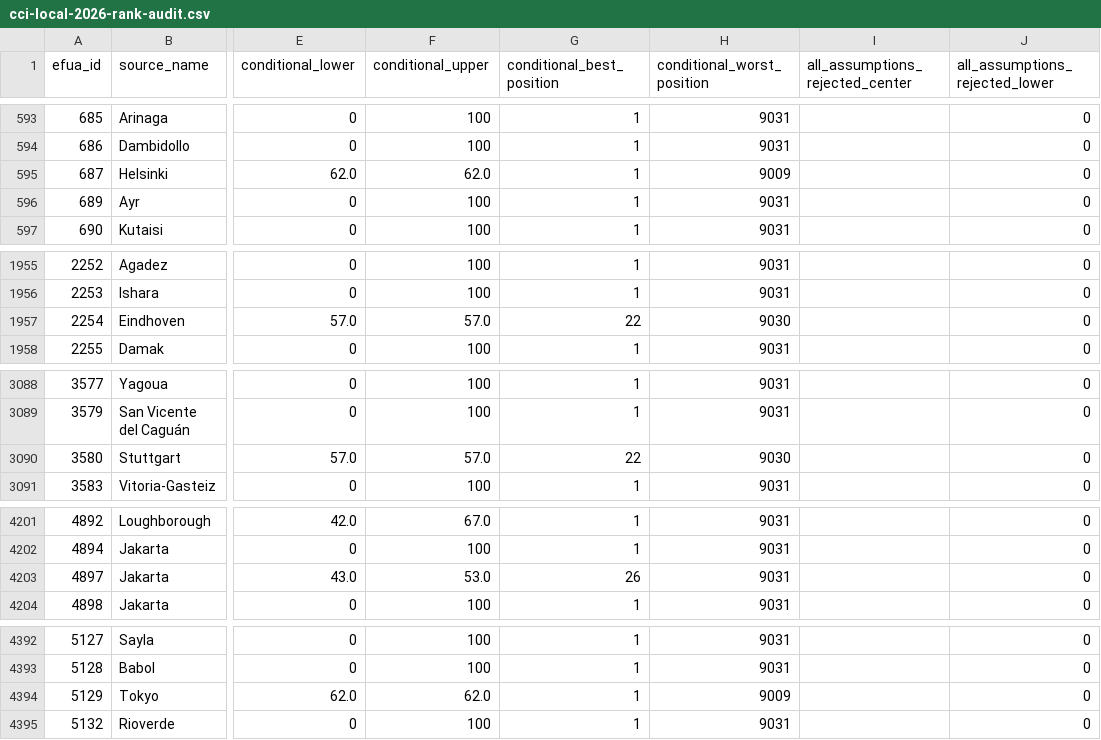
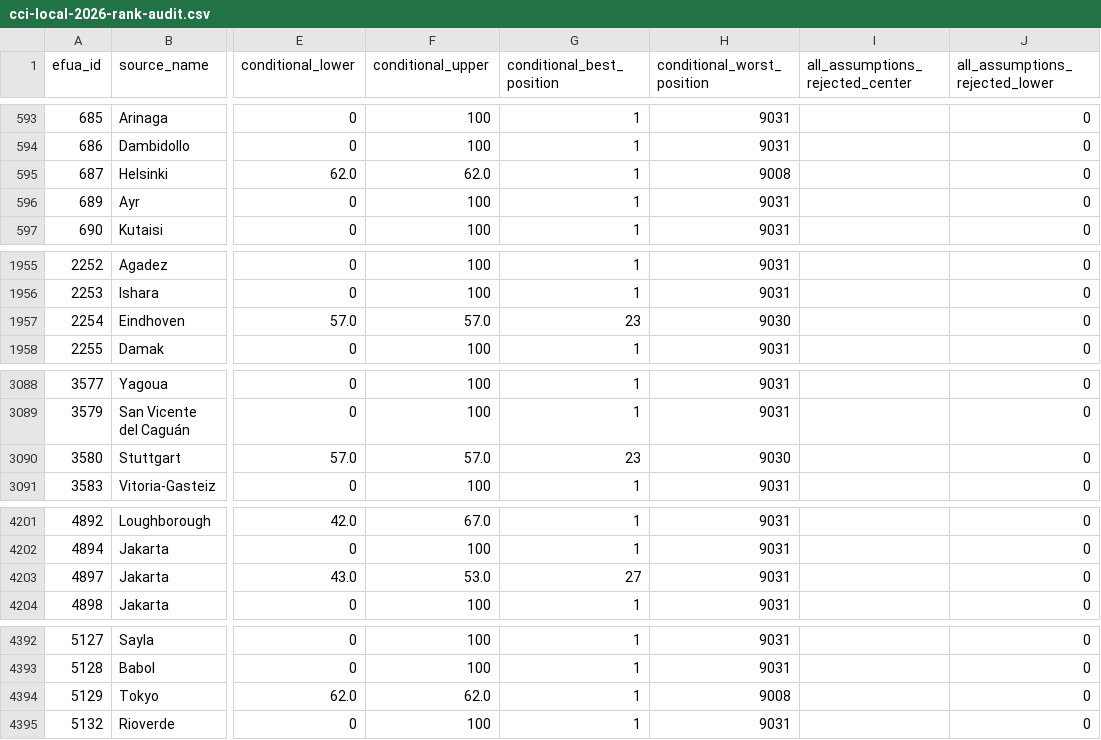
Before and after one commit to realmorrisliu/realmorrisliu.com, a CSV file: docs/data/cci-local-2026-rank-audit.csv, drawn as a sheet; only a part is shown, gaps mark what is left out; the diff covers the shown part only; the diff names each change by its address in the sheet, - before the commit and + after, or states it on an @@ line.

Commit message:
docs(cci): complete Boston conditional security score

```diff
--- a/docs/data/cci-local-2026-rank-audit.csv
+++ b/docs/data/cci-local-2026-rank-audit.csv
-H595 (conditional_worst_position): 9009
+H595 (conditional_worst_position): 9008
-G1957 (conditional_best_position): 22
+G1957 (conditional_best_position): 23
-G3090 (conditional_best_position): 22
+G3090 (conditional_best_position): 23
-G4203 (conditional_best_position): 26
+G4203 (conditional_best_position): 27
-H4394 (conditional_worst_position): 9009
+H4394 (conditional_worst_position): 9008
```
Also changed, not shown: 16 edited cells elsewhere in this file, 9 other files.
